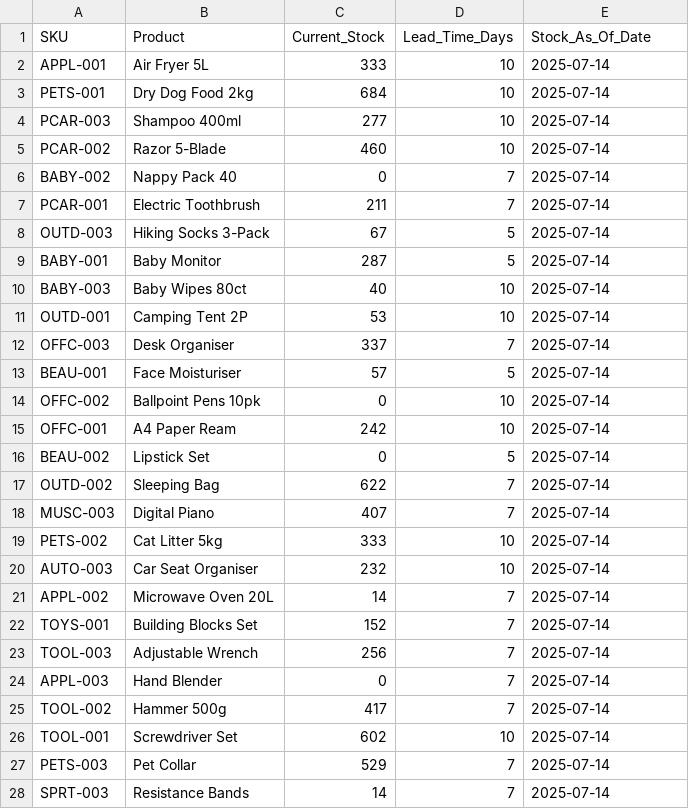
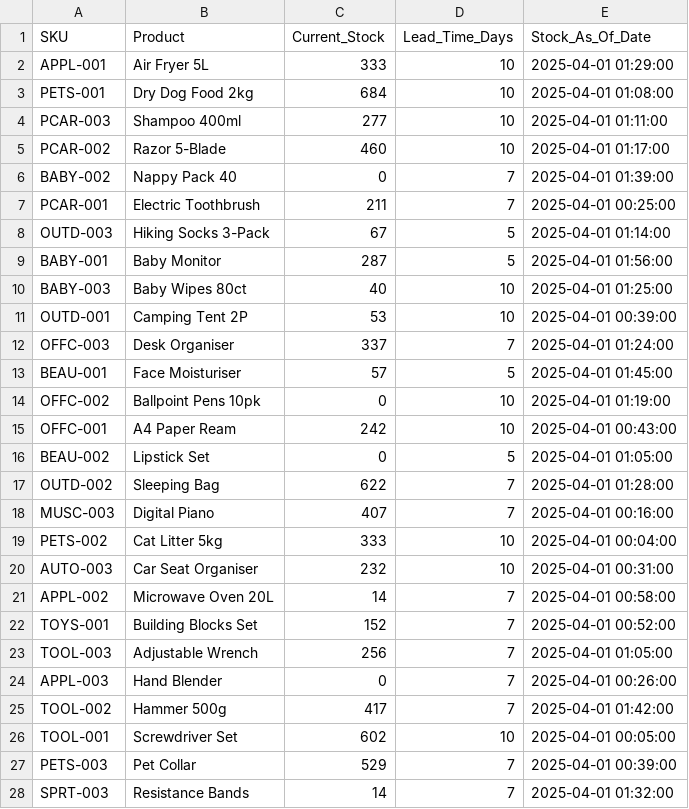
Before and after one commit to nidhik52/demand-forecasting-drift, a CSV file: data/processed/inventory_master.csv, drawn as a sheet; only a part is shown; the diff covers the shown part only.

Commit message:
Added workflow to autocommit the processed csv files

```diff
--- a/data/processed/inventory_master.csv
+++ b/data/processed/inventory_master.csv
@@ -1,28 +1,28 @@
 SKU,Product,Current_Stock,Lead_Time_Days,Stock_As_Of_Date
-APPL-001,Air Fryer 5L,333,10,2025-07-14
-PETS-001,Dry Dog Food 2kg,684,10,2025-07-14
-PCAR-003,Shampoo 400ml,277,10,2025-07-14
-PCAR-002,Razor 5-Blade,460,10,2025-07-14
-BABY-002,Nappy Pack 40,0,7,2025-07-14
-PCAR-001,Electric Toothbrush,211,7,2025-07-14
-OUTD-003,Hiking Socks 3-Pack,67,5,2025-07-14
-BABY-001,Baby Monitor,287,5,2025-07-14
-BABY-003,Baby Wipes 80ct,40,10,2025-07-14
-OUTD-001,Camping Tent 2P,53,10,2025-07-14
-OFFC-003,Desk Organiser,337,7,2025-07-14
-BEAU-001,Face Moisturiser,57,5,2025-07-14
-OFFC-002,Ballpoint Pens 10pk,0,10,2025-07-14
-OFFC-001,A4 Paper Ream,242,10,2025-07-14
-BEAU-002,Lipstick Set,0,5,2025-07-14
-OUTD-002,Sleeping Bag,622,7,2025-07-14
-MUSC-003,Digital Piano,407,7,2025-07-14
-PETS-002,Cat Litter 5kg,333,10,2025-07-14
-AUTO-003,Car Seat Organiser,232,10,2025-07-14
-APPL-002,Microwave Oven 20L,14,7,2025-07-14
-TOYS-001,Building Blocks Set,152,7,2025-07-14
-TOOL-003,Adjustable Wrench,256,7,2025-07-14
-APPL-003,Hand Blender,0,7,2025-07-14
-TOOL-002,Hammer 500g,417,7,2025-07-14
-TOOL-001,Screwdriver Set,602,10,2025-07-14
-PETS-003,Pet Collar,529,7,2025-07-14
-SPRT-003,Resistance Bands,14,7,2025-07-14
+APPL-001,Air Fryer 5L,333,10,2025-04-01 01:29:00
+PETS-001,Dry Dog Food 2kg,684,10,2025-04-01 01:08:00
+PCAR-003,Shampoo 400ml,277,10,2025-04-01 01:11:00
+PCAR-002,Razor 5-Blade,460,10,2025-04-01 01:17:00
+BABY-002,Nappy Pack 40,0,7,2025-04-01 01:39:00
+PCAR-001,Electric Toothbrush,211,7,2025-04-01 00:25:00
+OUTD-003,Hiking Socks 3-Pack,67,5,2025-04-01 01:14:00
+BABY-001,Baby Monitor,287,5,2025-04-01 01:56:00
+BABY-003,Baby Wipes 80ct,40,10,2025-04-01 01:25:00
+OUTD-001,Camping Tent 2P,53,10,2025-04-01 00:39:00
+OFFC-003,Desk Organiser,337,7,2025-04-01 01:24:00
+BEAU-001,Face Moisturiser,57,5,2025-04-01 01:45:00
+OFFC-002,Ballpoint Pens 10pk,0,10,2025-04-01 01:19:00
+OFFC-001,A4 Paper Ream,242,10,2025-04-01 00:43:00
+BEAU-002,Lipstick Set,0,5,2025-04-01 01:05:00
+OUTD-002,Sleeping Bag,622,7,2025-04-01 01:28:00
+MUSC-003,Digital Piano,407,7,2025-04-01 00:16:00
+PETS-002,Cat Litter 5kg,333,10,2025-04-01 00:04:00
+AUTO-003,Car Seat Organiser,232,10,2025-04-01 00:31:00
+APPL-002,Microwave Oven 20L,14,7,2025-04-01 00:58:00
+TOYS-001,Building Blocks Set,152,7,2025-04-01 00:52:00
+TOOL-003,Adjustable Wrench,256,7,2025-04-01 01:05:00
+APPL-003,Hand Blender,0,7,2025-04-01 00:26:00
+TOOL-002,Hammer 500g,417,7,2025-04-01 01:42:00
+TOOL-001,Screwdriver Set,602,10,2025-04-01 00:05:00
+PETS-003,Pet Collar,529,7,2025-04-01 00:39:00
+SPRT-003,Resistance Bands,14,7,2025-04-01 01:32:00
```
Also changed, not shown: 45 edited cells elsewhere in this file, 14 other files.
